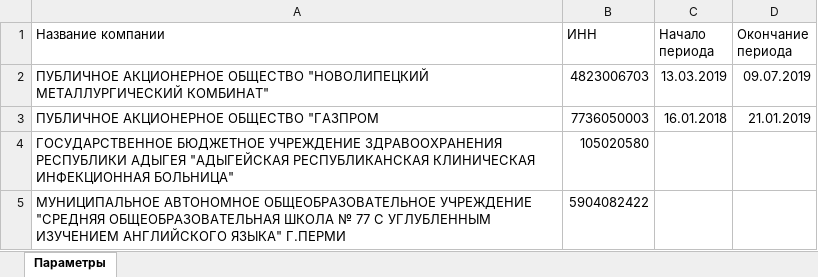
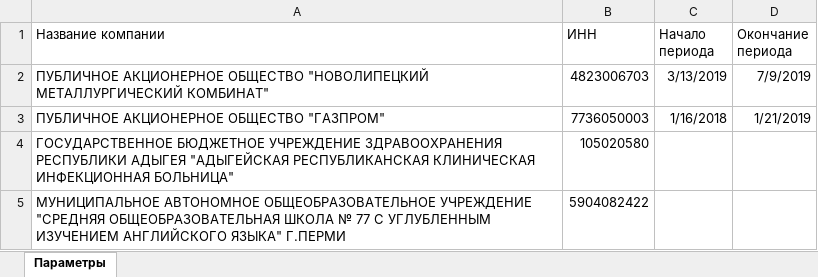
Before and after one commit to Al-Dani/PWC-Purchases, an Excel workbook: TestPurchase.xlsx, sheet Параметры, drawn as a sheet; values as stored, in another font and other column widths than the file's, no borders; the diff names each change by its address in the sheet, - before the commit and + after, or states it on an @@ line.

```diff
--- a/TestPurchase.xlsx (sheet Параметры)
+++ b/TestPurchase.xlsx (sheet Параметры)
-C2 (Начало периода): 13.03.2019
+C2 (Начало периода): 3/13/2019
-D2 (Окончание периода): 09.07.2019
+D2 (Окончание периода): 7/9/2019
-A3 (Название компании): ПУБЛИЧНОЕ АКЦИОНЕРНОЕ ОБЩЕСТВО "ГАЗПРОМ
+A3 (Название компании): ПУБЛИЧНОЕ АКЦИОНЕРНОЕ ОБЩЕСТВО "ГАЗПРОМ"
-C3 (Начало периода): 16.01.2018
+C3 (Начало периода): 1/16/2018
-D3 (Окончание периода): 21.01.2019
+D3 (Окончание периода): 1/21/2019
```
Also changed, not shown: 3 other files.
